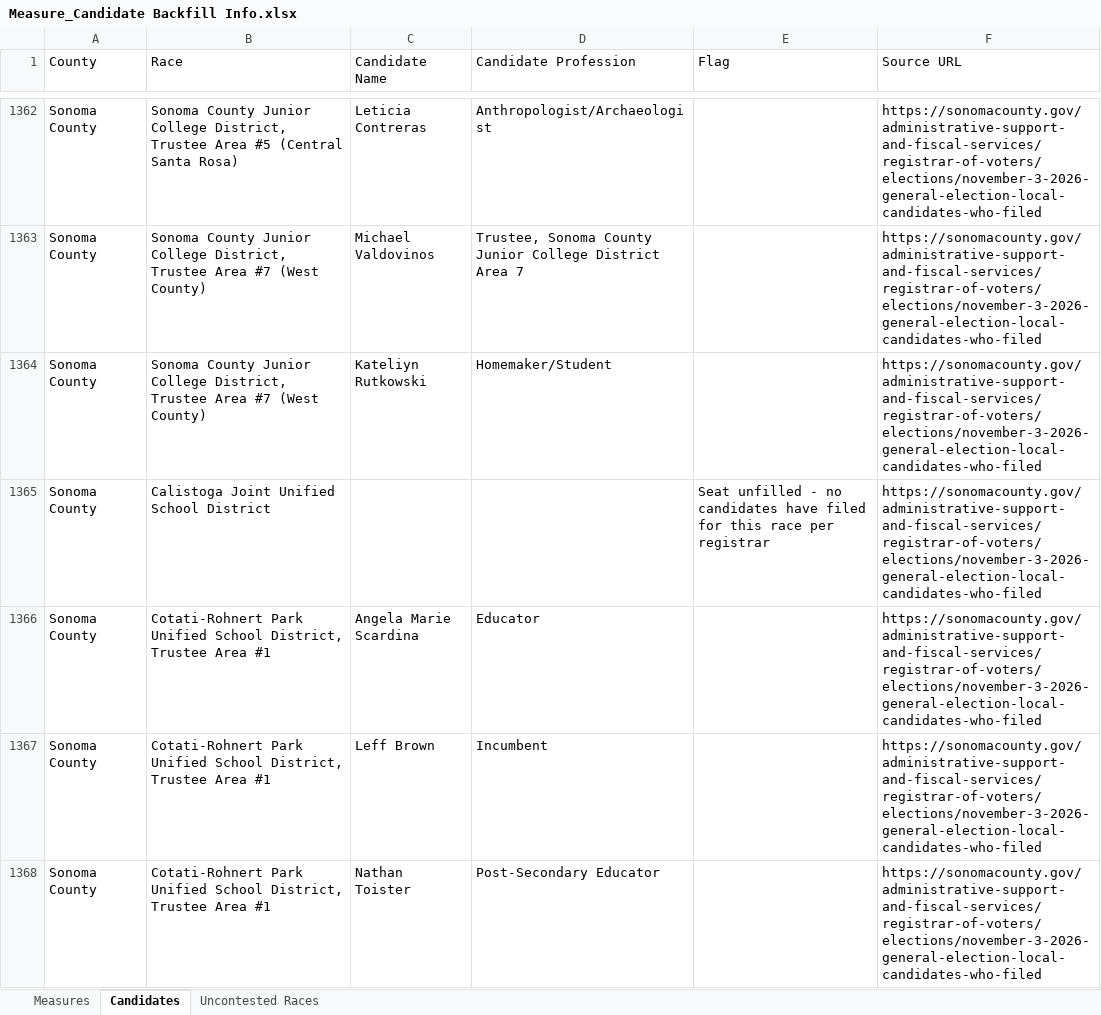
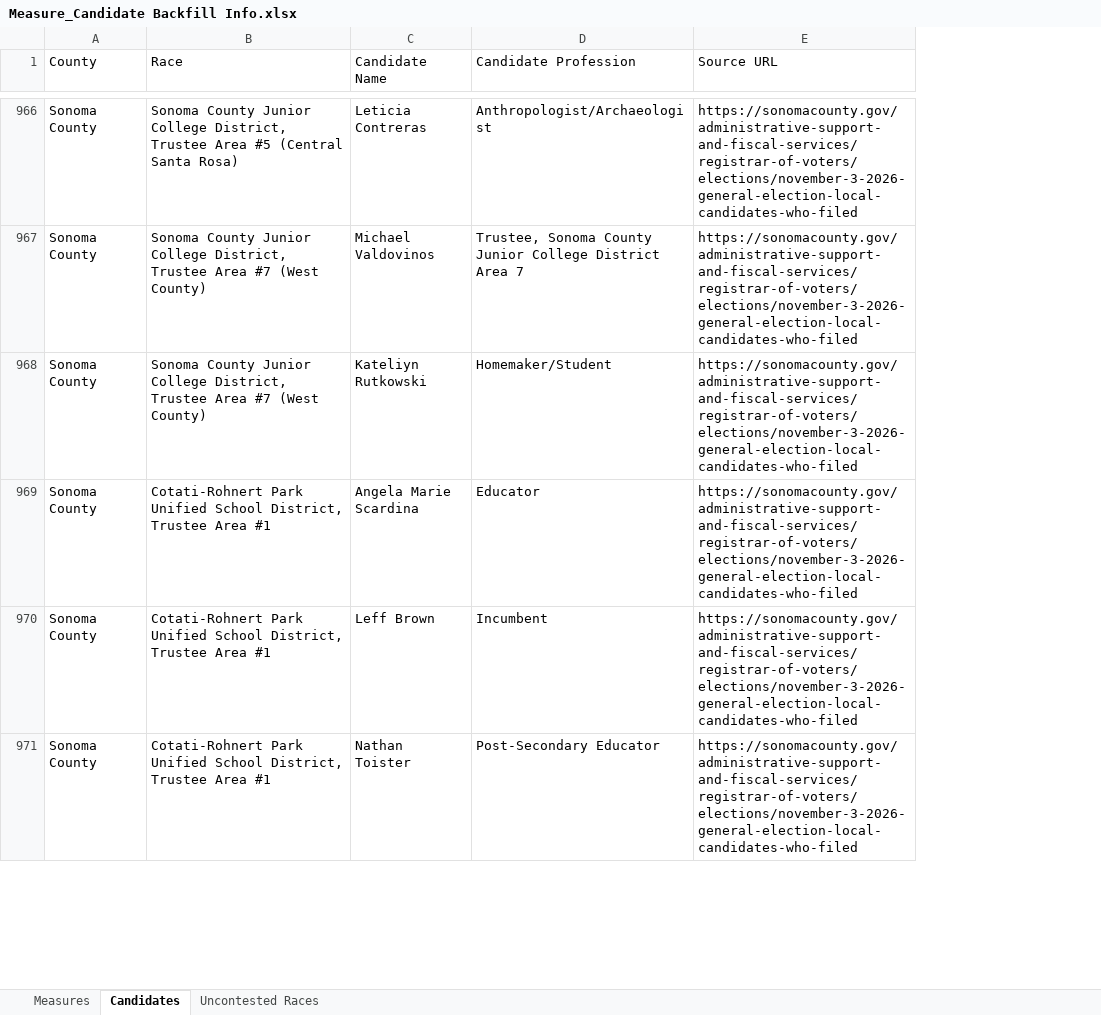
Before and after one commit to CZ-1212/ballot-preview-backfill, an Excel workbook: Measure_Candidate Backfill Info.xlsx, sheet Candidates, drawn as a sheet; only a part is shown, gaps mark what is left out; values as stored, in another font and other column widths than the file's, no cell formats; charts and pictures not drawn; removed rows and columns are numbered as before the commit, all else as after; the diff covers the shown part only; the diff names each change by its address in the sheet, - before the commit and + after, or states it on an @@ line.

```diff
--- a/Measure_Candidate Backfill Info.xlsx (sheet Candidates)
+++ b/Measure_Candidate Backfill Info.xlsx (sheet Candidates)
-column E (Flag), empty
-row 1365: Sonoma County | Calistoga Joint Unified School District |  |  | Seat unfilled - no candidates have filed for this race per registrar | https://sonomacounty.gov/administrative-support-and-fiscal-services/registrar-of-voters/elections/november-3-2026-general-election-local-candidates-who-filed
```
Also changed, not shown: 9 added rows, 25 removed rows, 383 moved rows and 30 edited cells elsewhere in this sheet, sheet Uncontested Races, sheet Measures, cell formats, charts or pictures.
